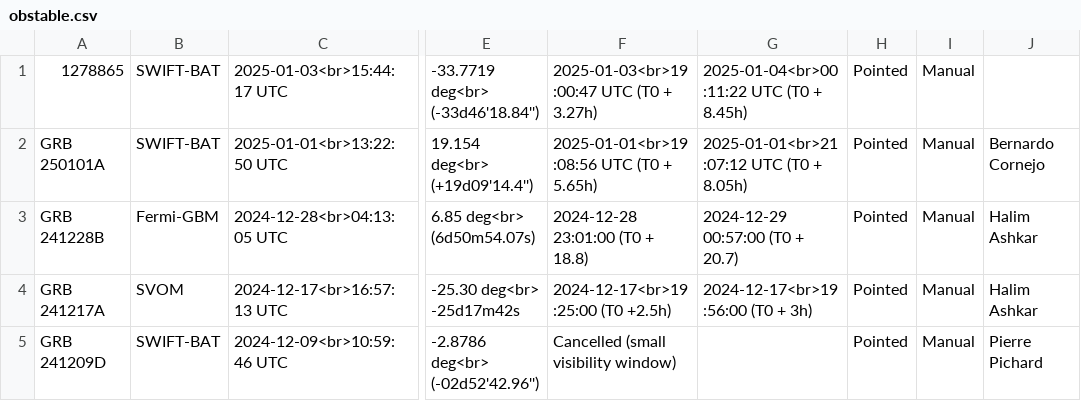
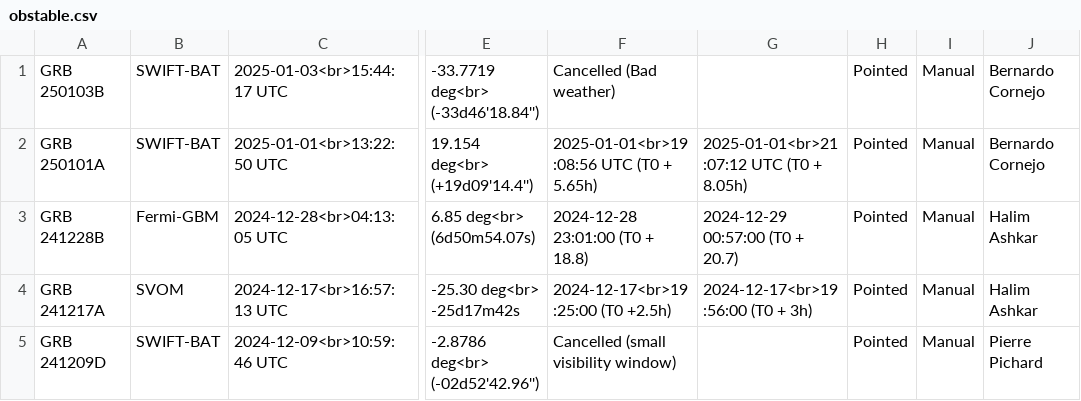
Before and after one commit to wxssym/grbhess.github.io, a CSV file: obstable.csv, drawn as a sheet; only a part is shown, gaps mark what is left out; the diff names each change by its address in the sheet, - before the commit and + after, or states it on an @@ line.

Commit message:
GRB 250103B

```diff
--- a/obstable.csv
+++ b/obstable.csv
-A1: 1278865
+A1: GRB 250103B
-F1: 2025-01-03<br>19:00:47 UTC (T0 + 3.27h)
+F1: Cancelled (Bad weather)
-G1: 2025-01-04<br>00:11:22 UTC (T0 + 8.45h)
+G1: (empty)
-J1: (empty)
+J1: Bernardo Cornejo
```
